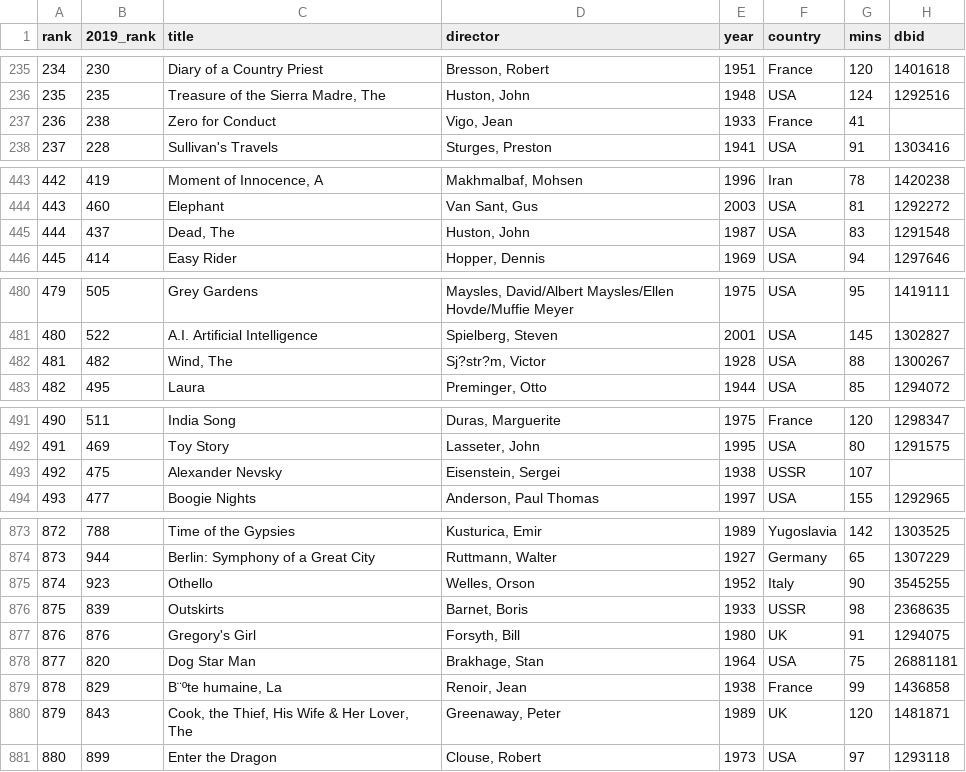
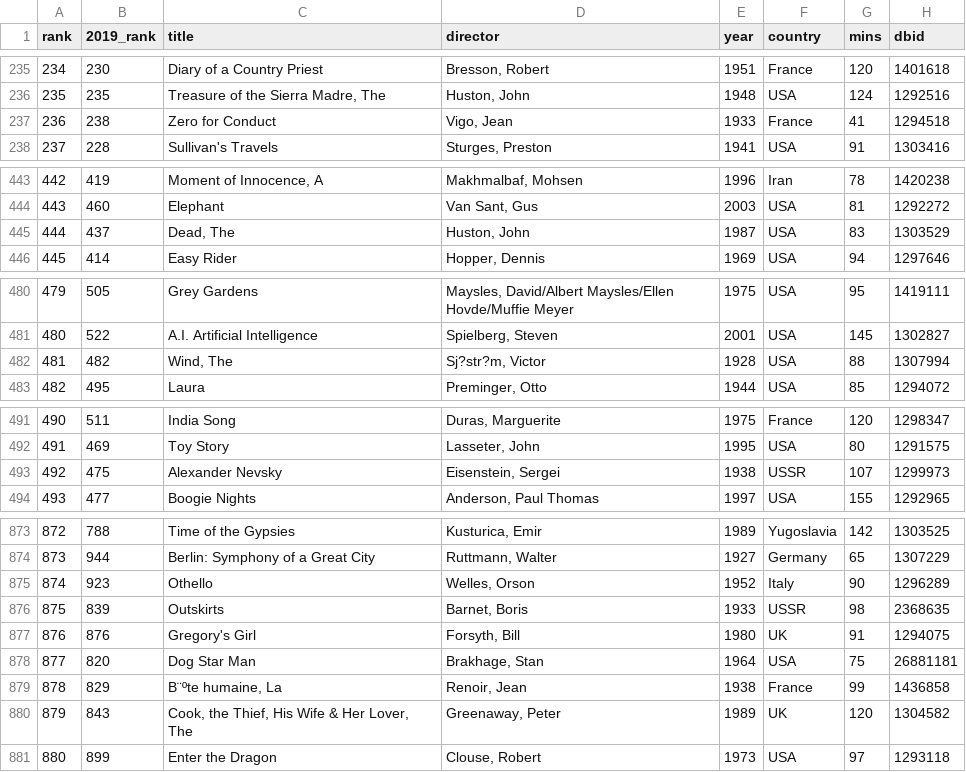
Before and after one commit to bimzcy/rank4douban, a CSV file: data/07_tspdt_top_1000.csv, drawn as a sheet; only a part is shown, gaps mark what is left out; the diff covers the shown part only.

Commit message:
Update 07_tspdt_top_1000.csv
update dbid of 444 481 527 557 613 715 827 874 879 889.

```diff
--- a/data/07_tspdt_top_1000.csv
+++ b/data/07_tspdt_top_1000.csv
@@ -236,3 +236,3 @@ rank,2019_rank,title,director,year,country,mins,dbid
 235,235,"Treasure of the Sierra Madre, The","Huston, John",1948,USA,124,1292516
-236,238,Zero for Conduct,"Vigo, Jean",1933,France,41,
+236,238,Zero for Conduct,"Vigo, Jean",1933,France,41,1294518
 237,228,Sullivan's Travels,"Sturges, Preston",1941,USA,91,1303416
@@ -444,3 +444,3 @@ rank,2019_rank,title,director,year,country,mins,dbid
 443,460,Elephant,"Van Sant, Gus",2003,USA,81,1292272
-444,437,"Dead, The","Huston, John",1987,USA,83,1291548
+444,437,"Dead, The","Huston, John",1987,USA,83,1303529
 445,414,Easy Rider,"Hopper, Dennis",1969,USA,94,1297646
@@ -481,3 +481,3 @@ rank,2019_rank,title,director,year,country,mins,dbid
 480,522,A.I. Artificial Intelligence,"Spielberg, Steven",2001,USA,145,1302827
-481,482,"Wind, The","Sj?str?m, Victor",1928,USA,88,1300267
+481,482,"Wind, The","Sj?str?m, Victor",1928,USA,88,1307994
 482,495,Laura,"Preminger, Otto",1944,USA,85,1294072
@@ -492,3 +492,3 @@ rank,2019_rank,title,director,year,country,mins,dbid
 491,469,Toy Story,"Lasseter, John",1995,USA,80,1291575
-492,475,Alexander Nevsky,"Eisenstein, Sergei",1938,USSR,107,
+492,475,Alexander Nevsky,"Eisenstein, Sergei",1938,USSR,107,1299973
 493,477,Boogie Nights,"Anderson, Paul Thomas",1997,USA,155,1292965
@@ -874,3 +874,3 @@ rank,2019_rank,title,director,year,country,mins,dbid
 873,944,Berlin: Symphony of a Great City,"Ruttmann, Walter",1927,Germany,65,1307229
-874,923,Othello,"Welles, Orson",1952,Italy,90,3545255
+874,923,Othello,"Welles, Orson",1952,Italy,90,1296289
 875,839,Outskirts,"Barnet, Boris",1933,USSR,98,2368635
@@ -879,3 +879,3 @@ rank,2019_rank,title,director,year,country,mins,dbid
 878,829,"B¨ºte humaine, La","Renoir, Jean",1938,France,99,1436858
-879,843,"Cook, the Thief, His Wife & Her Lover, The","Greenaway, Peter",1989,UK,120,1481871
+879,843,"Cook, the Thief, His Wife & Her Lover, The","Greenaway, Peter",1989,UK,120,1304582
 880,899,Enter the Dragon,"Clouse, Robert",1973,USA,97,1293118
```
Also changed, not shown: 12 edited cells elsewhere in this file.
